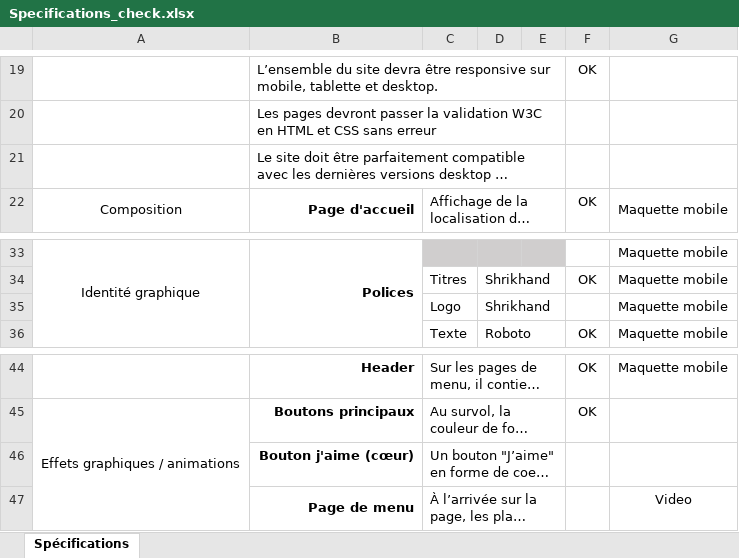
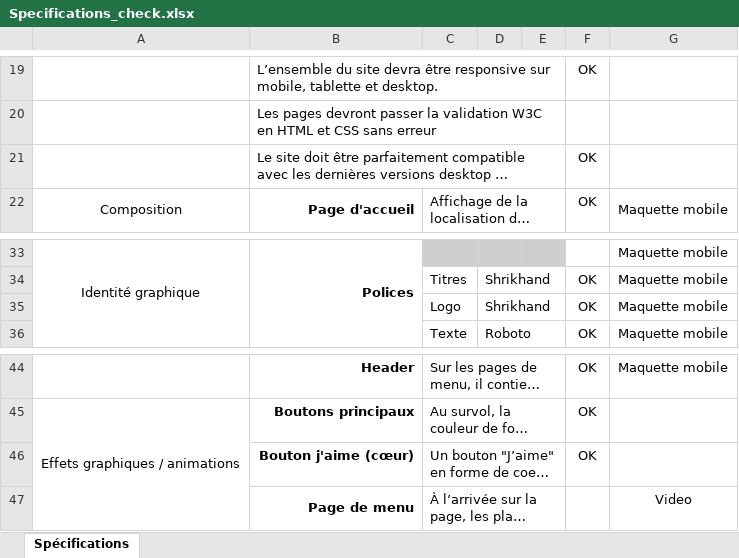
Before and after one commit to damien2709/damienwill_3_08052021, an Excel workbook: Specifications_check.xlsx, sheet Spécifications, drawn as a sheet; only a part is shown, gaps mark what is left out; long unchanged cells end in …; values as stored, in another font and other column widths than the file's, no borders; the diff names each change by its address in the sheet, - before the commit and + after, or states it on an @@ line.

```diff
--- a/Specifications_check.xlsx (sheet Spécifications)
+++ b/Specifications_check.xlsx (sheet Spécifications)
-F21: (empty)
+F21: OK
-F35: (empty)
+F35: OK
-F46: (empty)
+F46: OK
```
Also changed, not shown: 11 other files.
